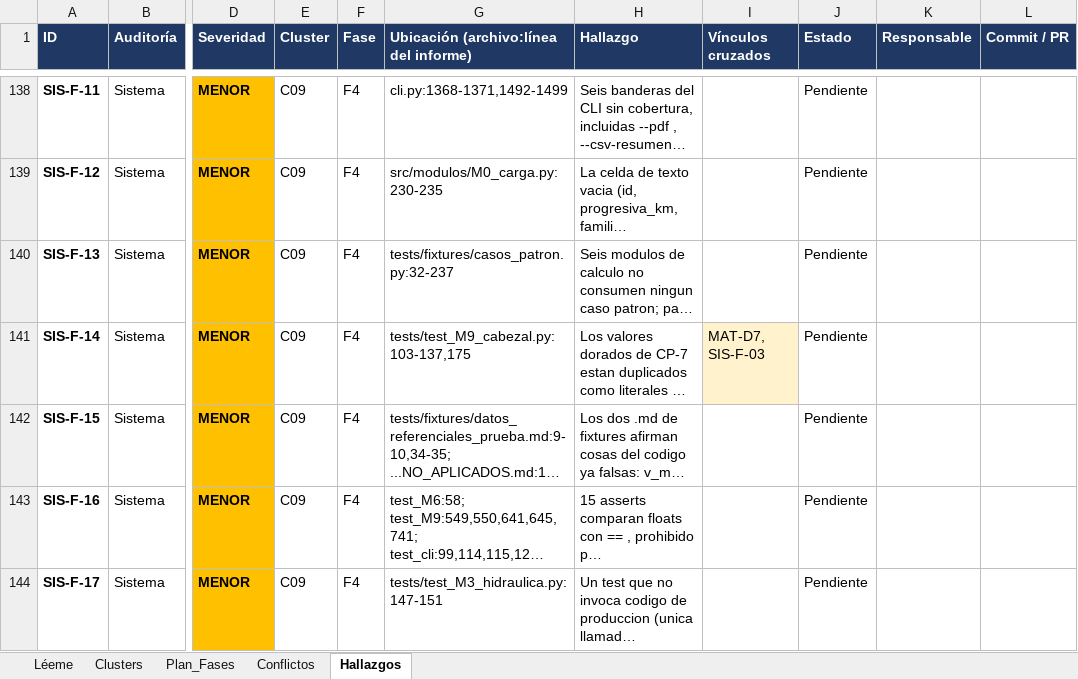
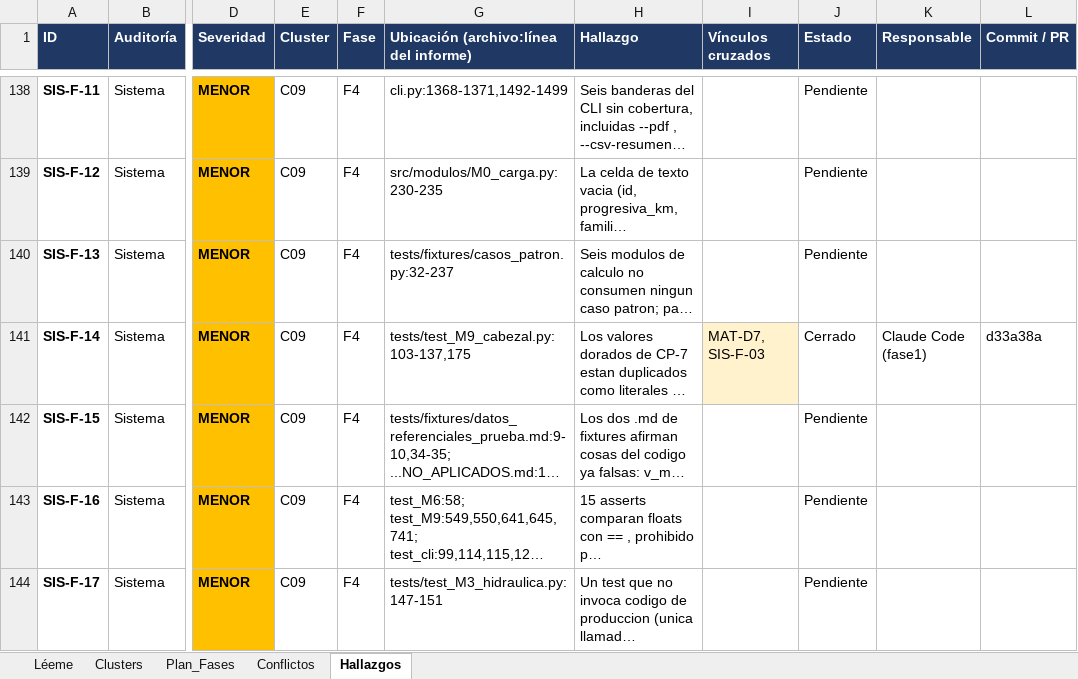
Before and after one commit to Andy-rba30/Proyecto_alcantarillas, an Excel workbook: docs/auditorias/matriz_cruzada_auditorias.xlsx, sheet Hallazgos, drawn as a sheet; only a part is shown, gaps mark what is left out; long unchanged cells end in …; values as stored, in another font and other column widths than the file's, no borders; the diff covers the shown part only; the diff names each change by its address in the sheet, - before the commit and + after, or states it on an @@ line.

```diff
--- a/docs/auditorias/matriz_cruzada_auditorias.xlsx (sheet Hallazgos)
+++ b/docs/auditorias/matriz_cruzada_auditorias.xlsx (sheet Hallazgos)
-J141 (Estado): Pendiente
+J141 (Estado): Cerrado
-K141 (Responsable): (empty)
+K141 (Responsable): Claude Code (fase1)
-L141 (Commit / PR): (empty)
+L141 (Commit / PR): d33a38a
```
Also changed, not shown: 21 edited cells elsewhere in this sheet.
